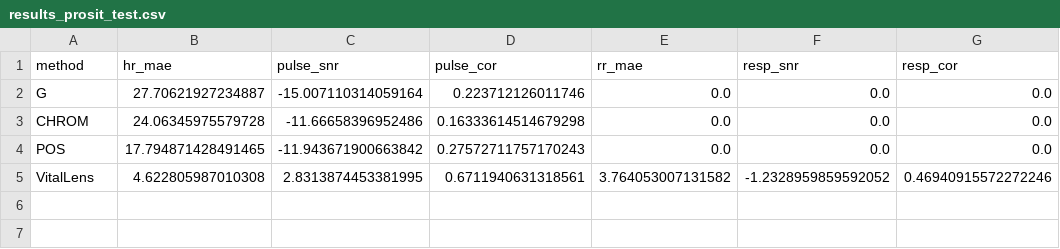
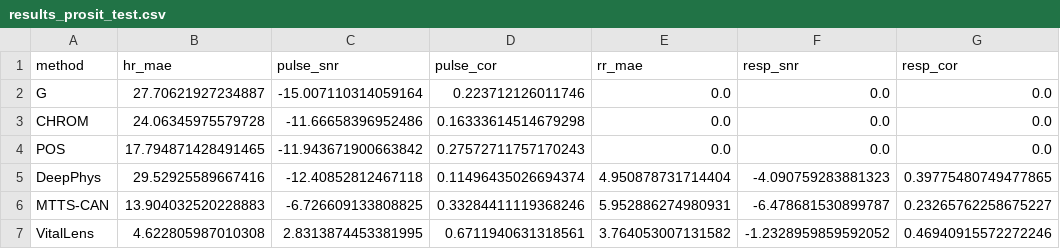
Before and after one commit to Rouast-Labs/vitallens-paper, a CSV file: data/results_prosit_test.csv, drawn as a sheet; the diff names each change by its address in the sheet, - before the commit and + after, or states it on an @@ line.

```diff
--- a/data/results_prosit_test.csv
+++ b/data/results_prosit_test.csv
+row 5: DeepPhys | 29.52925589667416 | -12.40852812467118 | 0.11496435026694374 | 4.950878731714404 | -4.090759283881323 | 0.39775480749477865
+row 6: MTTS-CAN | 13.904032520228883 | -6.726609133808825 | 0.33284411119368246 | 5.952886274980931 | -6.478681530899787 | 0.23265762258675227
```
Also changed, not shown: data/results_vv_ghana_test.csv, data/results_vv_medium.csv, 20 other files.
